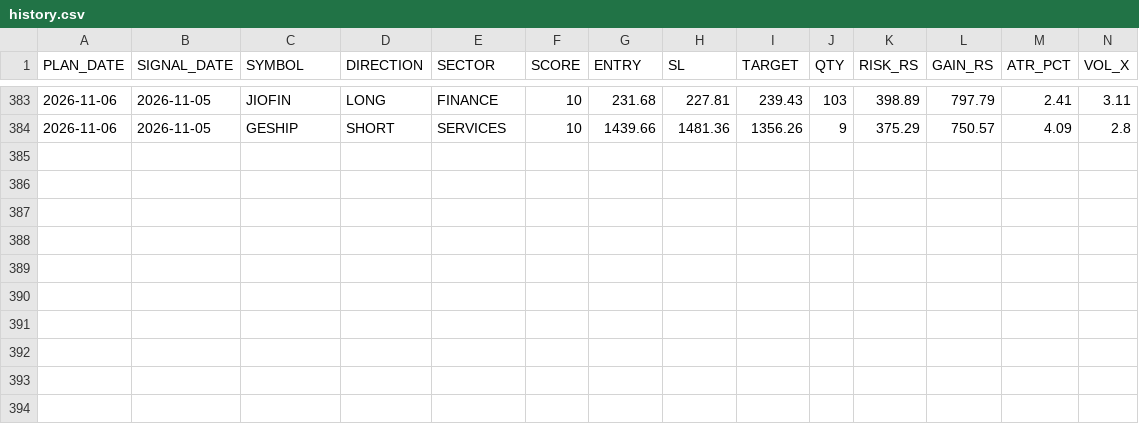
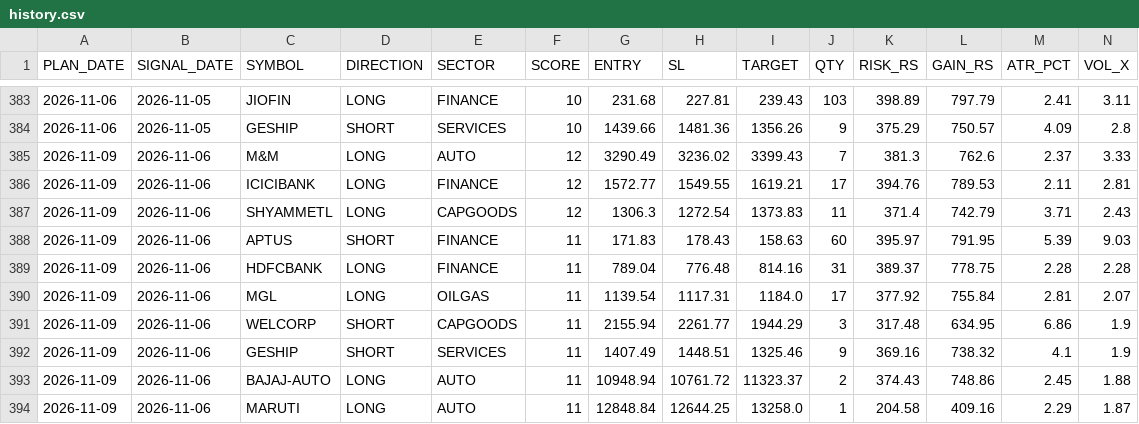
Before and after one commit to RajNexithon/intraday-picks, a CSV file: history.csv, drawn as a sheet; only a part is shown, gaps mark what is left out; rows hold the shown columns only; the diff names each change by its address in the sheet, - before the commit and + after, or states it on an @@ line.

```diff
--- a/history.csv
+++ b/history.csv
+row 385: 2026-11-09 | 2026-11-06 | M&M | LONG | AUTO | 12 | 3290.49 | 3236.02 | 3399.43 | 7 | 381.3 | 762.6 | 2.37 | 3.33
+row 386: 2026-11-09 | 2026-11-06 | ICICIBANK | LONG | FINANCE | 12 | 1572.77 | 1549.55 | 1619.21 | 17 | 394.76 | 789.53 | 2.11 | 2.81
+row 387: 2026-11-09 | 2026-11-06 | SHYAMMETL | LONG | CAPGOODS | 12 | 1306.3 | 1272.54 | 1373.83 | 11 | 371.4 | 742.79 | 3.71 | 2.43
+row 388: 2026-11-09 | 2026-11-06 | APTUS | SHORT | FINANCE | 11 | 171.83 | 178.43 | 158.63 | 60 | 395.97 | 791.95 | 5.39 | 9.03
+row 389: 2026-11-09 | 2026-11-06 | HDFCBANK | LONG | FINANCE | 11 | 789.04 | 776.48 | 814.16 | 31 | 389.37 | 778.75 | 2.28 | 2.28
+row 390: 2026-11-09 | 2026-11-06 | MGL | LONG | OILGAS | 11 | 1139.54 | 1117.31 | 1184.0 | 17 | 377.92 | 755.84 | 2.81 | 2.07
+row 391: 2026-11-09 | 2026-11-06 | WELCORP | SHORT | CAPGOODS | 11 | 2155.94 | 2261.77 | 1944.29 | 3 | 317.48 | 634.95 | 6.86 | 1.9
+row 392: 2026-11-09 | 2026-11-06 | GESHIP | SHORT | SERVICES | 11 | 1407.49 | 1448.51 | 1325.46 | 9 | 369.16 | 738.32 | 4.1 | 1.9
+row 393: 2026-11-09 | 2026-11-06 | BAJAJ-AUTO | LONG | AUTO | 11 | 10948.94 | 10761.72 | 11323.37 | 2 | 374.43 | 748.86 | 2.45 | 1.88
+row 394: 2026-11-09 | 2026-11-06 | MARUTI | LONG | AUTO | 11 | 12848.84 | 12644.25 | 13258.0 | 1 | 204.58 | 409.16 | 2.29 | 1.87
```
Also changed, not shown: picks.csv, 1 other file.
